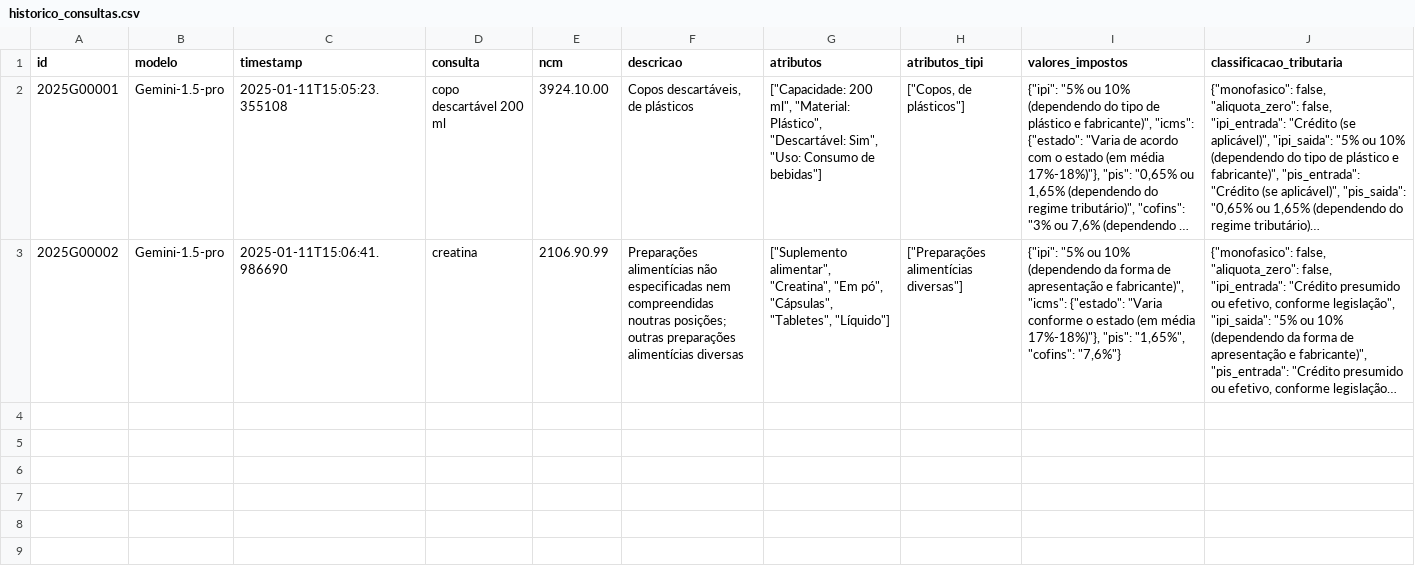
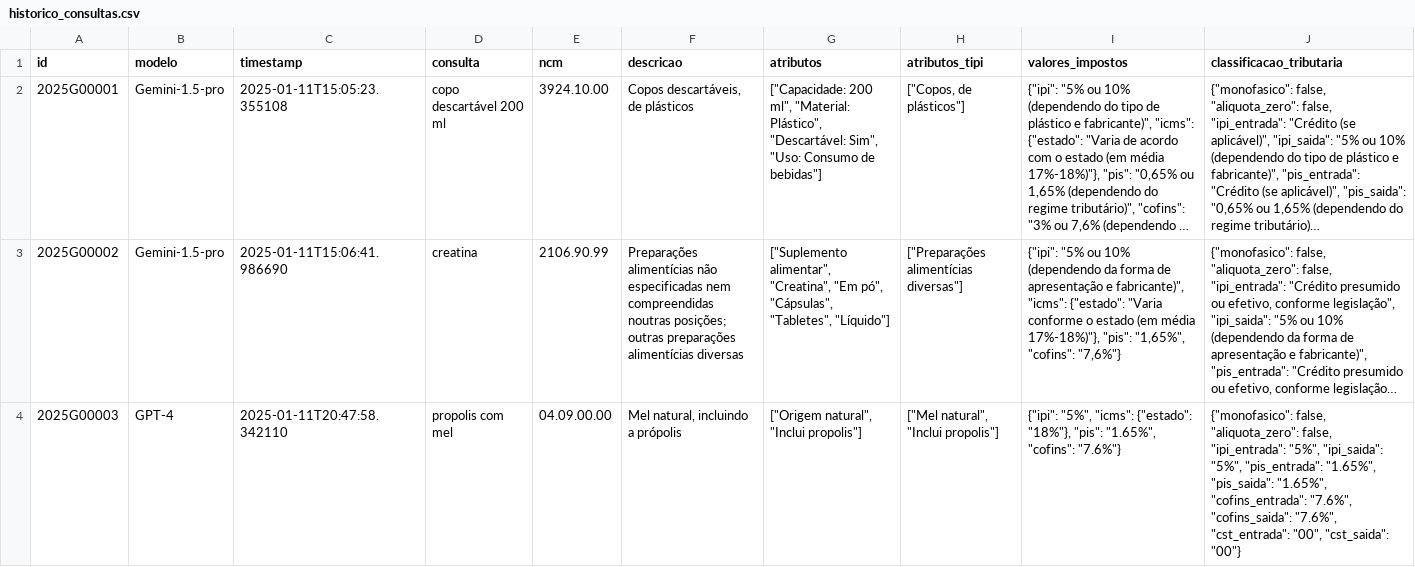
Before and after one commit to nextlw/cmex_poc, a CSV file: backend/data/historico_consultas.csv, drawn as a sheet; long unchanged cells end in …; the diff names each change by its address in the sheet, - before the commit and + after, or states it on an @@ line.

Commit message:
feat: add new entry for propolis with honey in historico_consultas.csv
- Introduced a new record for "propolis com mel" with relevant details including model, timestamp, and tax classifications.
- Updated the CSV structure to include comprehensive information on product attributes and tax rates, enhancing the historical data tracking.

```diff
--- a/backend/data/historico_consultas.csv
+++ b/backend/data/historico_consultas.csv
+row 4: 2025G00003 | GPT-4 | 2025-01-11T20:47:58.342110 | propolis com mel | 04.09.00.00 | Mel natural, incluindo a própolis | ["Origem natural", "Inclui propolis"] | ["Mel natural", "Inclui propolis"] | {"ipi": "5%", "icms": {"estado": "18%"}, "pis": "1.65%", "cofins": "7.6%"} | {"monofasico": false, "aliquota_zero": false, "ipi_entrada": "5%", "ipi_saida": "5%", "pis_entrada": "1.65%", "pis_saida": "1.65%", "cofins_entrada": "7.6%", "cofins_saida": "7.6%", "cst_entrada": "00", "cst_saida": "00"}
```
